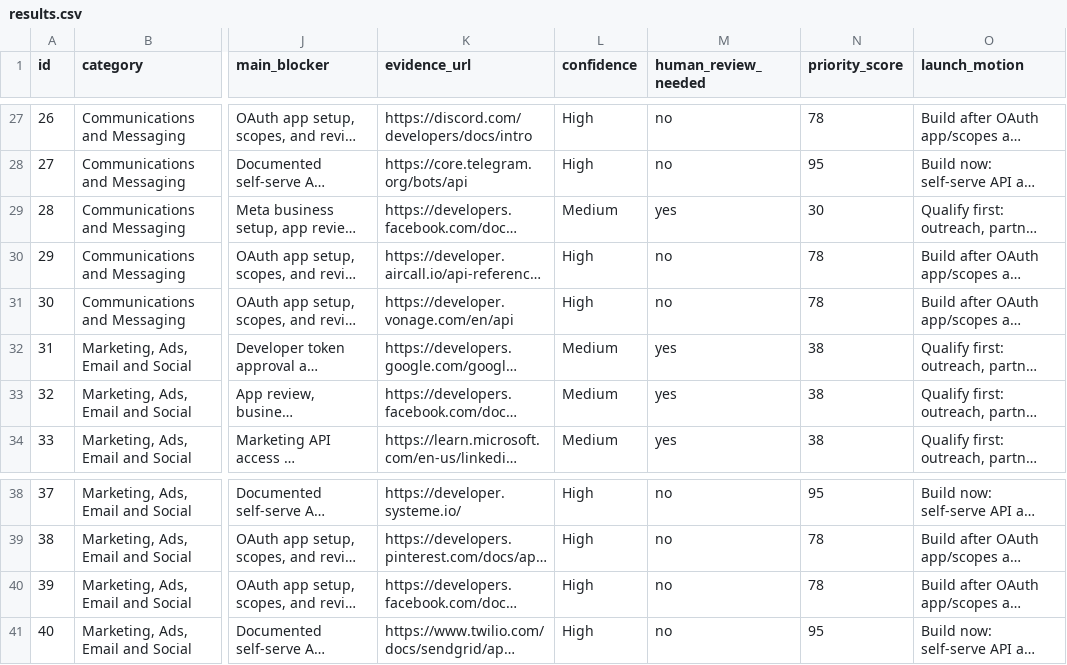
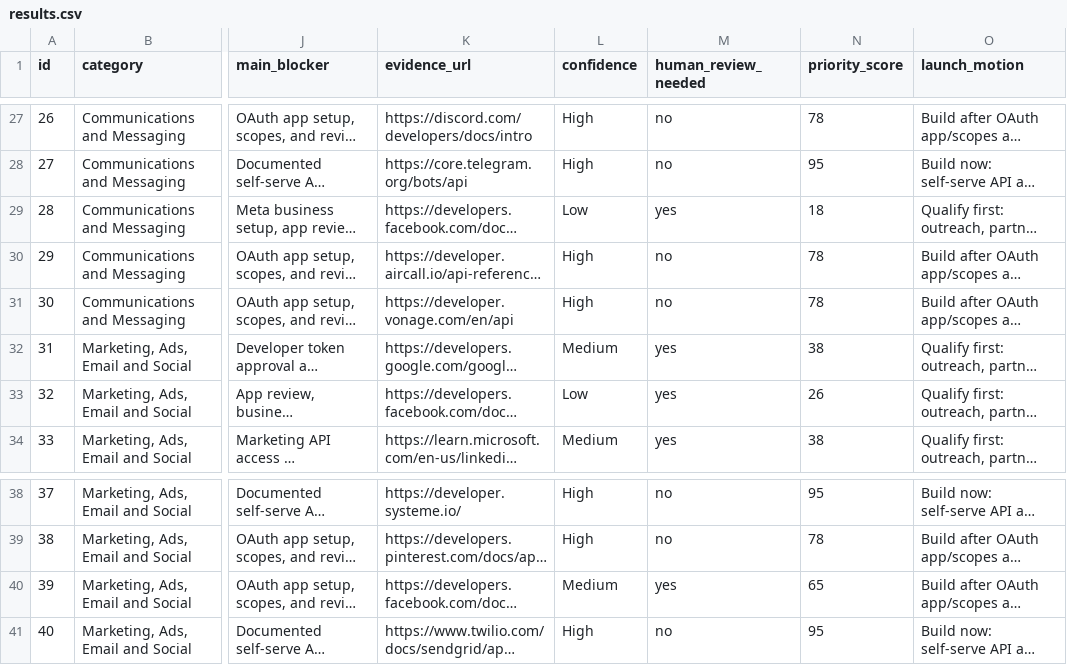
Before and after one commit to mangod12/composio-toolkit-research-agent, a CSV file: data/results.csv, drawn as a sheet; only a part is shown, gaps mark what is left out; long unchanged cells end in …; the diff names each change by its address in the sheet, - before the commit and + after, or states it on an @@ line.

```diff
--- a/data/results.csv
+++ b/data/results.csv
-L29 (confidence): Medium
+L29 (confidence): Low
-N29 (priority_score): 30
+N29 (priority_score): 18
-L33 (confidence): Medium
+L33 (confidence): Low
-N33 (priority_score): 38
+N33 (priority_score): 26
-L40 (confidence): High
+L40 (confidence): Medium
-M40 (human_review_needed): no
+M40 (human_review_needed): yes
-N40 (priority_score): 78
+N40 (priority_score): 65
```
Also changed, not shown: 3 other files.
